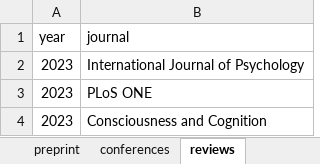
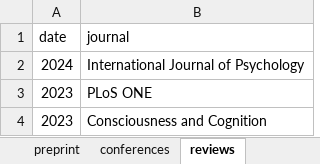
Before and after one commit to filippogambarota/cv, an Excel workbook: data/data.xlsx, sheet reviews, drawn as a sheet; values as stored, in another font and other column widths than the file's, no borders; charts and pictures not drawn; the diff names each change by its address in the sheet, - before the commit and + after, or states it on an @@ line.

```diff
--- a/data/data.xlsx (sheet reviews)
+++ b/data/data.xlsx (sheet reviews)
-A1: year
+A1: date
-A2 (date): 2023
+A2 (date): 2024
```
Also changed, not shown: sheet teaching, sheet dissertations, sheet main_education, sheet memberships, sheet awards, sheet conferences, 27 other files.
